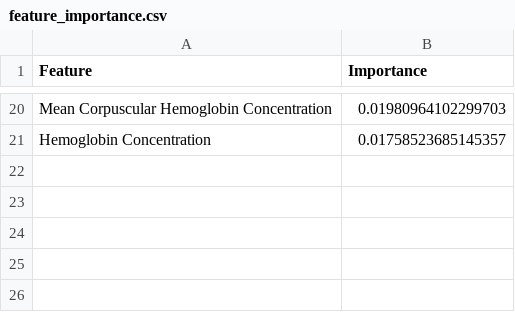
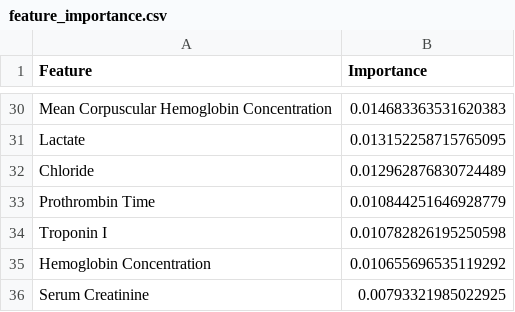
Before and after one commit to xinshou-xin/poisoning, a CSV file: M1_compare/SHAP/feature_importance.csv, drawn as a sheet; only a part is shown, gaps mark what is left out; addresses are those after the commit; the diff covers the shown part only; the diff names each change by its address in the sheet, - before the commit and + after, or states it on an @@ line.

```diff
--- a/M1_compare/SHAP/feature_importance.csv
+++ b/M1_compare/SHAP/feature_importance.csv
-B30 (Importance): 0.01980964102299703
+B30 (Importance): 0.014683363531620383
+row 31: Lactate | 0.013152258715765095
+row 32: Chloride | 0.012962876830724489
+row 33: Prothrombin Time | 0.010844251646928779
+row 34: Troponin I | 0.010782826195250598
-B35 (Importance): 0.01758523685145357
+B35 (Importance): 0.010655696535119292
+row 36: Serum Creatinine | 0.00793321985022925
```
Also changed, not shown: 16 added rows, 6 removed rows and 12 edited cells elsewhere in this file, M1_compare/Catboost/predict_result_Catboost.csv, M2_compare/Catboost/predict_result_Catboost.csv, 47 other files.
